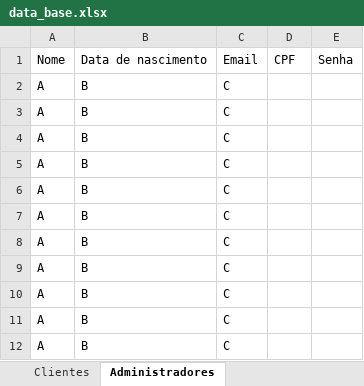
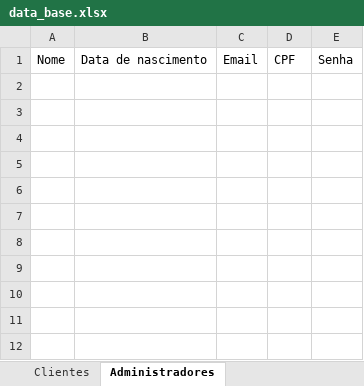
Before and after one commit to Lupinoso/Cad_database, an Excel workbook: data_base.xlsx, sheet Administradores, drawn as a sheet; values as stored, in another font and other column widths than the file's, no borders; the diff names each change by its address in the sheet, - before the commit and + after, or states it on an @@ line.

```diff
--- a/data_base.xlsx (sheet Administradores)
+++ b/data_base.xlsx (sheet Administradores)
-row 2: A | B | C
-row 3: A | B | C
-row 4: A | B | C
-row 5: A | B | C
-row 6: A | B | C
-row 7: A | B | C
-row 8: A | B | C
-row 9: A | B | C
-row 10: A | B | C
-row 11: A | B | C
-row 12: A | B | C
```
Also changed, not shown: 1 other file.
